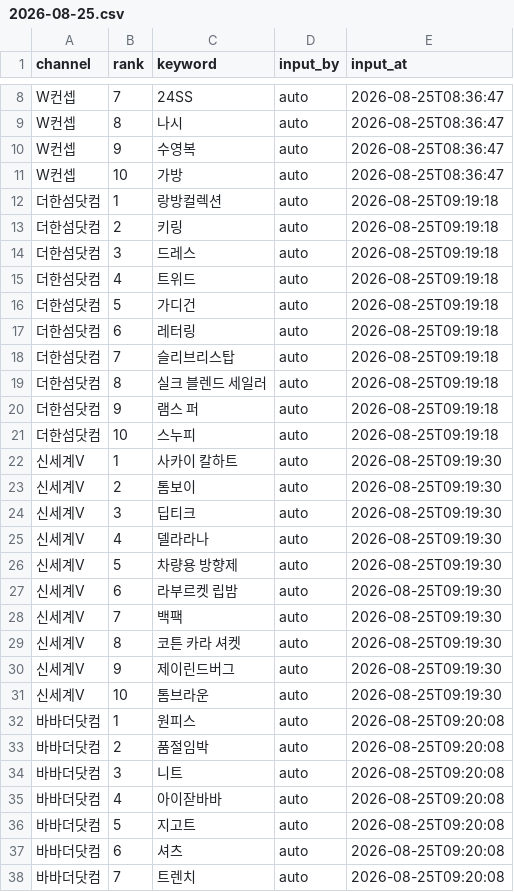
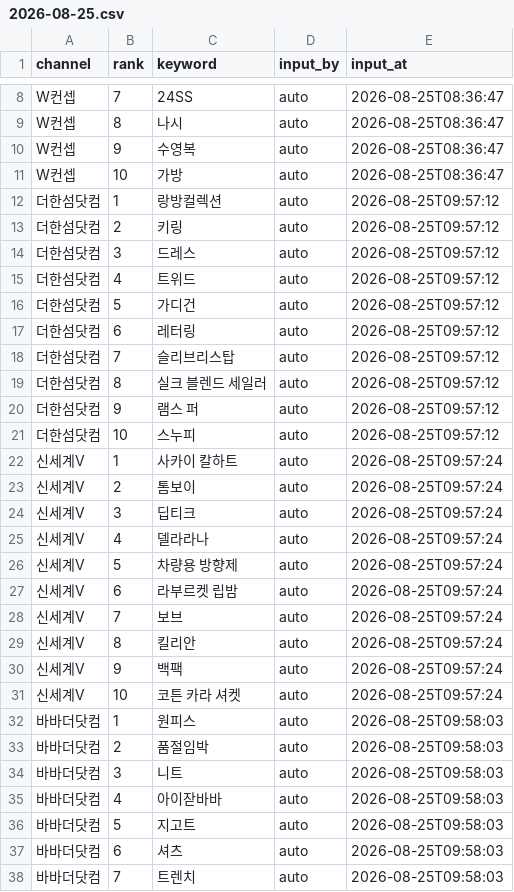
Before and after one commit to performanceteam12-sketch/babathe-trend-dashboard, a CSV file: data/app_search/2026-08-25.csv, drawn as a sheet; only a part is shown, gaps mark what is left out; the diff covers the shown part only.

```diff
--- a/data/app_search/2026-08-25.csv
+++ b/data/app_search/2026-08-25.csv
@@ -11,28 +11,28 @@ W컨셉,9,수영복,auto,2026-08-25T08:36:47
 W컨셉,10,가방,auto,2026-08-25T08:36:47
-더한섬닷컴,1,랑방컬렉션,auto,2026-08-25T09:19:18
-더한섬닷컴,2,키링,auto,2026-08-25T09:19:18
-더한섬닷컴,3,드레스,auto,2026-08-25T09:19:18
-더한섬닷컴,4,트위드,auto,2026-08-25T09:19:18
-더한섬닷컴,5,가디건,auto,2026-08-25T09:19:18
-더한섬닷컴,6,레터링,auto,2026-08-25T09:19:18
-더한섬닷컴,7,슬리브리스탑,auto,2026-08-25T09:19:18
-더한섬닷컴,8,실크 블렌드 세일러,auto,2026-08-25T09:19:18
-더한섬닷컴,9,램스 퍼,auto,2026-08-25T09:19:18
-더한섬닷컴,10,스누피,auto,2026-08-25T09:19:18
-신세계V,1,사카이 칼하트,auto,2026-08-25T09:19:30
-신세계V,2,톰보이,auto,2026-08-25T09:19:30
-신세계V,3,딥티크,auto,2026-08-25T09:19:30
-신세계V,4,델라라나,auto,2026-08-25T09:19:30
-신세계V,5,차량용 방향제,auto,2026-08-25T09:19:30
-신세계V,6,라부르켓 립밤,auto,2026-08-25T09:19:30
-신세계V,7,백팩,auto,2026-08-25T09:19:30
-신세계V,8,코튼 카라 셔켓,auto,2026-08-25T09:19:30
-신세계V,9,제이린드버그,auto,2026-08-25T09:19:30
-신세계V,10,톰브라운,auto,2026-08-25T09:19:30
-바바더닷컴,1,원피스,auto,2026-08-25T09:20:08
-바바더닷컴,2,품절임박,auto,2026-08-25T09:20:08
-바바더닷컴,3,니트,auto,2026-08-25T09:20:08
-바바더닷컴,4,아이잗바바,auto,2026-08-25T09:20:08
-바바더닷컴,5,지고트,auto,2026-08-25T09:20:08
-바바더닷컴,6,셔츠,auto,2026-08-25T09:20:08
-바바더닷컴,7,트렌치,auto,2026-08-25T09:20:08
+더한섬닷컴,1,랑방컬렉션,auto,2026-08-25T09:57:12
+더한섬닷컴,2,키링,auto,2026-08-25T09:57:12
+더한섬닷컴,3,드레스,auto,2026-08-25T09:57:12
+더한섬닷컴,4,트위드,auto,2026-08-25T09:57:12
+더한섬닷컴,5,가디건,auto,2026-08-25T09:57:12
+더한섬닷컴,6,레터링,auto,2026-08-25T09:57:12
+더한섬닷컴,7,슬리브리스탑,auto,2026-08-25T09:57:12
+더한섬닷컴,8,실크 블렌드 세일러,auto,2026-08-25T09:57:12
+더한섬닷컴,9,램스 퍼,auto,2026-08-25T09:57:12
+더한섬닷컴,10,스누피,auto,2026-08-25T09:57:12
+신세계V,1,사카이 칼하트,auto,2026-08-25T09:57:24
+신세계V,2,톰보이,auto,2026-08-25T09:57:24
+신세계V,3,딥티크,auto,2026-08-25T09:57:24
+신세계V,4,델라라나,auto,2026-08-25T09:57:24
+신세계V,5,차량용 방향제,auto,2026-08-25T09:57:24
+신세계V,6,라부르켓 립밤,auto,2026-08-25T09:57:24
+신세계V,7,보브,auto,2026-08-25T09:57:24
+신세계V,8,킬리안,auto,2026-08-25T09:57:24
+신세계V,9,백팩,auto,2026-08-25T09:57:24
+신세계V,10,코튼 카라 셔켓,auto,2026-08-25T09:57:24
+바바더닷컴,1,원피스,auto,2026-08-25T09:58:03
+바바더닷컴,2,품절임박,auto,2026-08-25T09:58:03
+바바더닷컴,3,니트,auto,2026-08-25T09:58:03
+바바더닷컴,4,아이잗바바,auto,2026-08-25T09:58:03
+바바더닷컴,5,지고트,auto,2026-08-25T09:58:03
+바바더닷컴,6,셔츠,auto,2026-08-25T09:58:03
+바바더닷컴,7,트렌치,auto,2026-08-25T09:58:03
```
Also changed, not shown: 3 edited cells elsewhere in this file.
